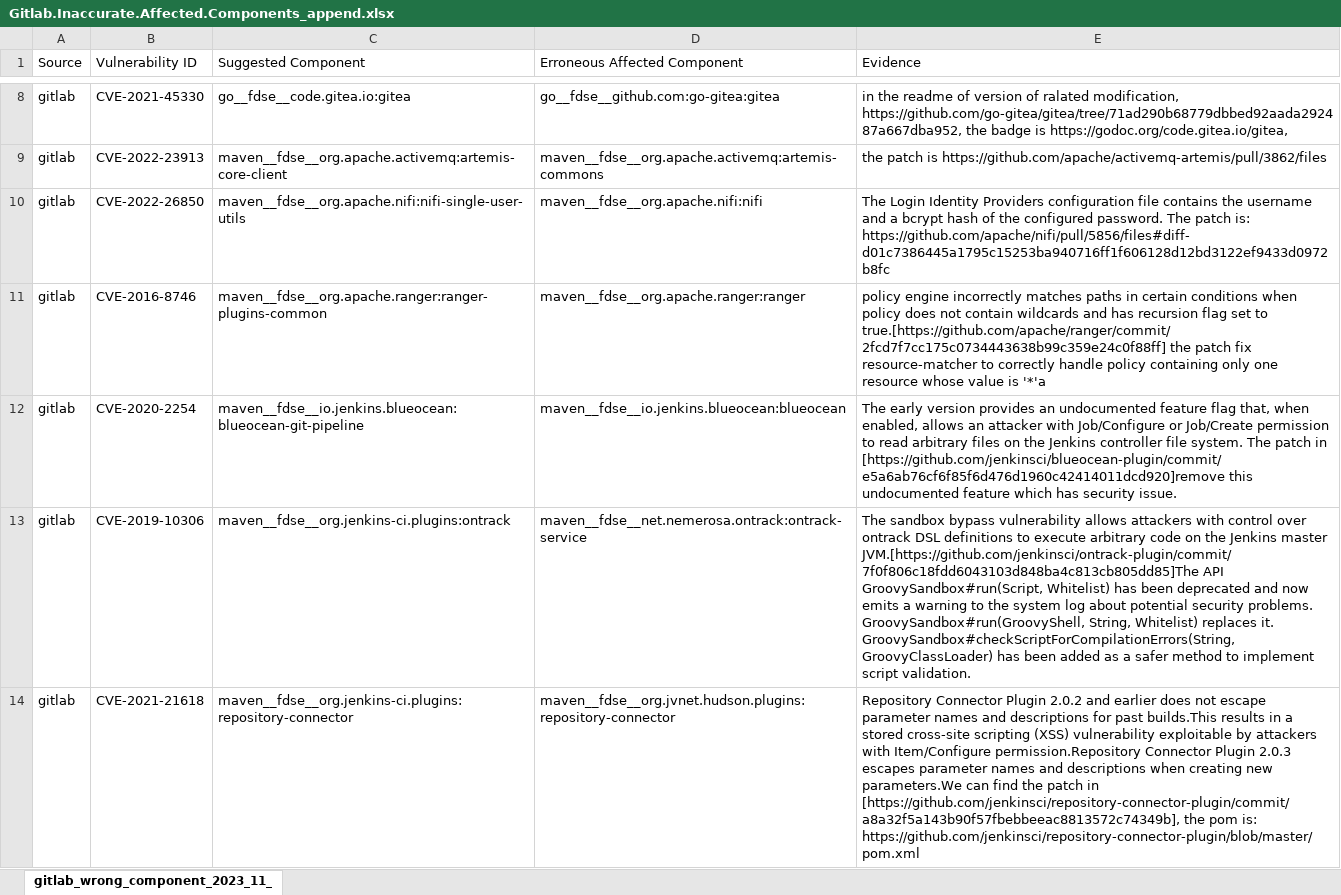
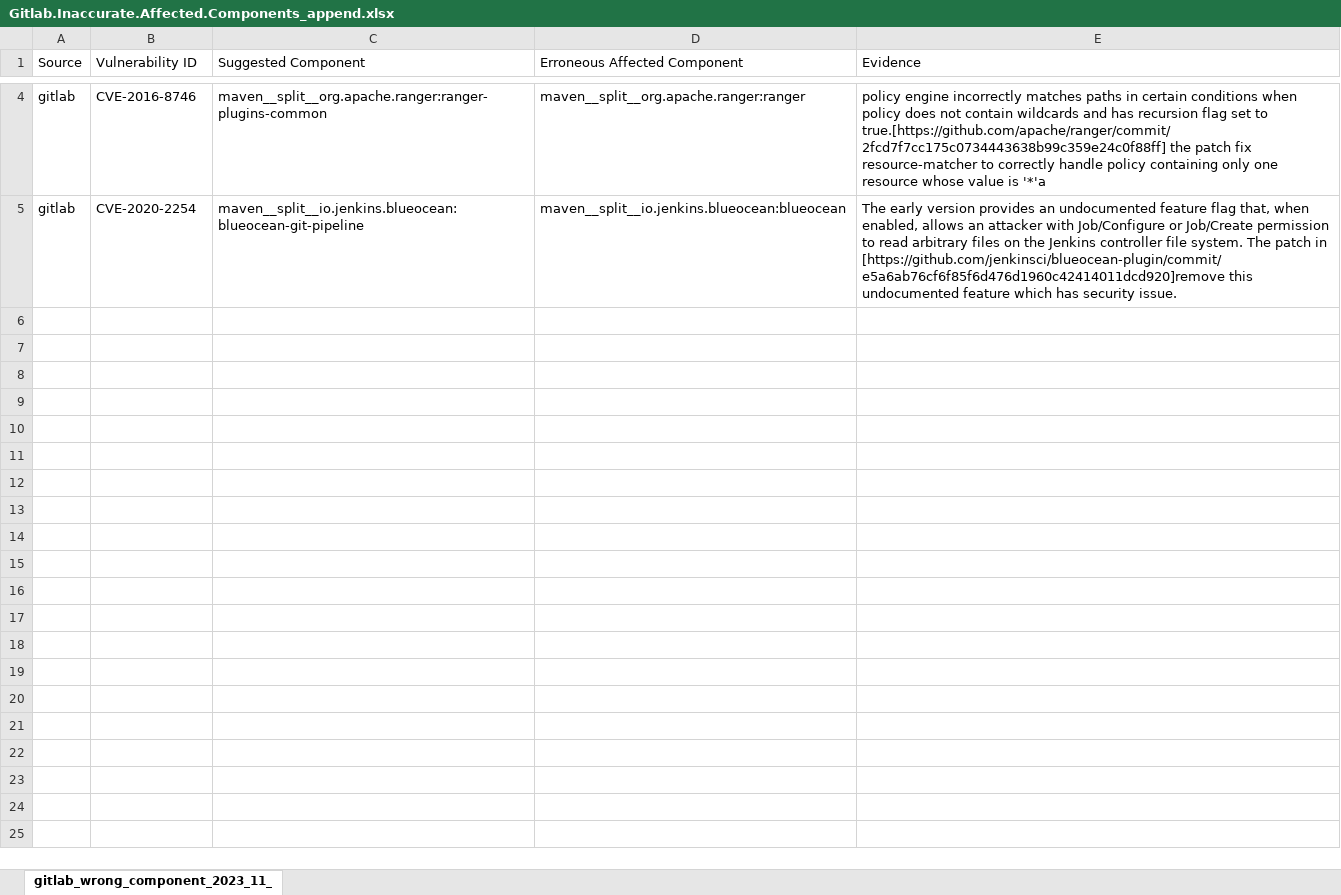
Before and after one commit to catch22out/Inaccurate-Affected-Components-in-Gitlab-Advisory-Database, an Excel workbook: Gitlab.Inaccurate.Affected.Components_append.xlsx, sheet gitlab_wrong_component_2023_11_, drawn as a sheet; only a part is shown, gaps mark what is left out; values as stored, in another font and other column widths than the file's, no borders; removed rows and columns are numbered as before the commit, all else as after; the diff covers the shown part only; the diff names each change by its address in the sheet, - before the commit and + after, or states it on an @@ line.

Commit message:
update

```diff
--- a/Gitlab.Inaccurate.Affected.Components_append.xlsx (sheet gitlab_wrong_component_2023_11_)
+++ b/Gitlab.Inaccurate.Affected.Components_append.xlsx (sheet gitlab_wrong_component_2023_11_)
-row 8: gitlab | CVE-2021-45330 | go__fdse__code.gitea.io:gitea | go__fdse__github.com:go-gitea:gitea | in the readme of version of ralated modification, https://github.com/go-gitea/gitea/tree/71ad290b68779dbbed92aada292487a667dba952, the badge is https://godoc.org/code.gitea.io/gitea,
-row 9: gitlab | CVE-2022-23913 | maven__fdse__org.apache.activemq:artemis-core-client | maven__fdse__org.apache.activemq:artemis-commons | the patch is https://github.com/apache/activemq-artemis/pull/3862/files
-row 10: gitlab | CVE-2022-26850 | maven__fdse__org.apache.nifi:nifi-single-user-utils | maven__fdse__org.apache.nifi:nifi | The Login Identity Providers configuration file contains the username and a bcrypt hash of the configured password. The patch is: https://github.com/apache/nifi/pull/5856/files#diff-d01c7386445a1795c15253ba940716ff1f606128d12bd3122ef9433d0972b8fc
-C4 (Suggested Component): maven__fdse__org.apache.ranger:ranger-plugins-common
+C4 (Suggested Component): maven__split__org.apache.ranger:ranger-plugins-common
-D4 (Erroneous Affected Component): maven__fdse__org.apache.ranger:ranger
+D4 (Erroneous Affected Component): maven__split__org.apache.ranger:ranger
-C5 (Suggested Component): maven__fdse__io.jenkins.blueocean:blueocean-git-pipeline
+C5 (Suggested Component): maven__split__io.jenkins.blueocean:blueocean-git-pipeline
-D5 (Erroneous Affected Component): maven__fdse__io.jenkins.blueocean:blueocean
+D5 (Erroneous Affected Component): maven__split__io.jenkins.blueocean:blueocean
-row 13: gitlab | CVE-2019-10306 | maven__fdse__org.jenkins-ci.plugins:ontrack | maven__fdse__net.nemerosa.ontrack:ontrack-service | The sandbox bypass vulnerability allows attackers with control over ontrack DSL definitions to execute arbitrary code on the Jenkins master JVM.[https://github.com/jenkinsci/ontrack-plugin/commit/7f0f806c18fdd6043103d848ba4c813cb805dd85]The API GroovySandbox#run(Script, Whitelist) has been deprecated and now emits a warning to the system log about potential security problems. GroovySandbox#run(GroovyShell, String, Whitelist) replaces it. GroovySandbox#checkScriptForCompilationErrors(String, GroovyClassLoader) has been added as a safer method to implement script validation.
-row 14: gitlab | CVE-2021-21618 | maven__fdse__org.jenkins-ci.plugins:repository-connector | maven__fdse__org.jvnet.hudson.plugins:repository-connector | Repository Connector Plugin 2.0.2 and earlier does not escape parameter names and descriptions for past builds.This results in a stored cross-site scripting (XSS) vulnerability exploitable by attackers with Item/Configure permission.Repository Connector Plugin 2.0.3 escapes parameter names and descriptions when creating new parameters.We can find the patch in [https://github.com/jenkinsci/repository-connector-plugin/commit/a8a32f5a143b90f57fbebbeeac8813572c74349b], the pom is: https://github.com/jenkinsci/repository-connector-plugin/blob/master/pom.xml
```
Also changed, not shown: 4 removed rows and 4 edited cells elsewhere in this sheet.
